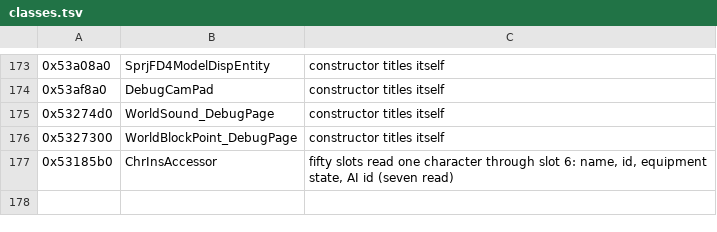
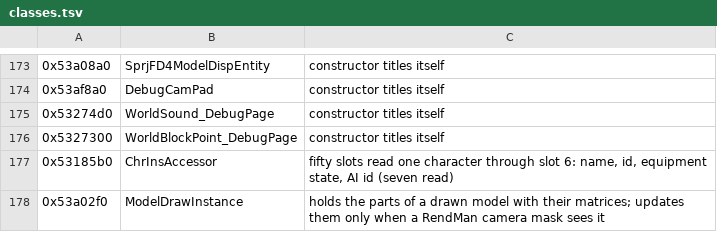
Before and after one commit to bloodborne-native/bloodborne-recomp, a TSV file: annotations/classes.tsv, drawn as a sheet; only a part is shown, gaps mark what is left out; the diff names each change by its address in the sheet, - before the commit and + after, or states it on an @@ line.

```diff
--- a/annotations/classes.tsv
+++ b/annotations/classes.tsv
+row 178: 0x53a02f0 | ModelDrawInstance | holds the parts of a drawn model with their matrices; updates them only when a RendMan camera mask sees it
```
Also changed, not shown: annotations/functions.tsv, 2 other files.
